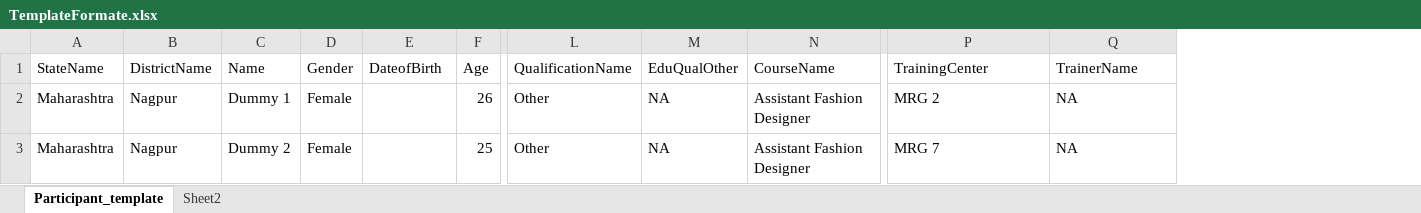
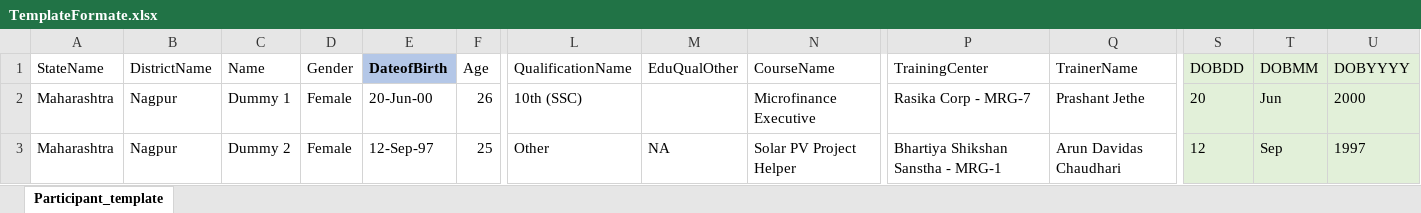
Before and after one commit to SinhaBindu/Hunarmis, an Excel workbook: Uploads/TemplateFormate.xlsx, sheet Participant_template, drawn as a sheet; only a part is shown, gaps mark what is left out; values as stored, in another font and other column widths than the file's, no borders; the diff names each change by its address in the sheet, - before the commit and + after, or states it on an @@ line.

```diff
--- a/Uploads/TemplateFormate.xlsx (sheet Participant_template)
+++ b/Uploads/TemplateFormate.xlsx (sheet Participant_template)
-sheet tab: Sheet2
+column S (DOBDD), rows 2-3: 20 | 12
+column T (DOBMM), rows 2-3: Jun | Sep
+column U (DOBYYYY), rows 2-3: 2000 | 1997
@@ E1 fill: none → #B4C7E7, bold: off → on @@
-E2 (DateofBirth): (empty)
+E2 (DateofBirth): 20-Jun-00
-L2 (QualificationName): Other
+L2 (QualificationName): 10th (SSC)
-M2 (EduQualOther): NA
+M2 (EduQualOther): (empty)
-N2 (CourseName): Assistant Fashion Designer
+N2 (CourseName): Microfinance Executive
-P2 (TrainingCenter): MRG 2
+P2 (TrainingCenter): Rasika Corp - MRG-7
-Q2 (TrainerName): NA
+Q2 (TrainerName): Prashant Jethe
-E3 (DateofBirth): (empty)
+E3 (DateofBirth): 12-Sep-97
-N3 (CourseName): Assistant Fashion Designer
+N3 (CourseName): Solar PV Project Helper
-P3 (TrainingCenter): MRG 7
+P3 (TrainingCenter): Bhartiya Shikshan Sanstha - MRG-1
-Q3 (TrainerName): NA
+Q3 (TrainerName): Arun Davidas Chaudhari
```
Also changed, not shown: 45 other files.
